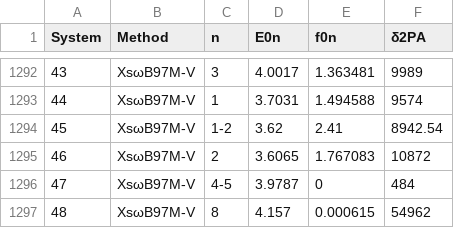
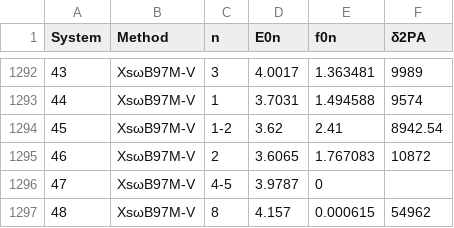
Before and after one commit to Theoretical-Chemistry-Group-UCLouvain/publi-sQC-std2-2026, a CSV file: data/CT.csv, drawn as a sheet; only a part is shown, gaps mark what is left out.

```diff
--- a/data/CT.csv
+++ b/data/CT.csv
@@ -1295,3 +1295,3 @@ System,Method,n,E0n,f0n,δ2PA
 46,XsωB97M-V,2,3.6065,1.767083,10872
-47,XsωB97M-V,4-5,3.9787,0,484
+47,XsωB97M-V,4-5,3.9787,0,
 48,XsωB97M-V,8,4.157,0.000615,54962
```
Also changed, not shown: 3 other files.
